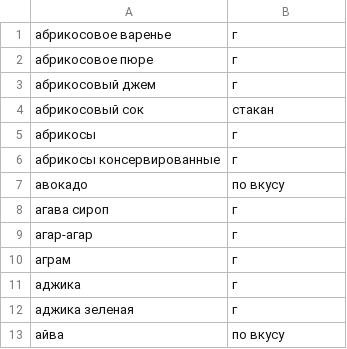
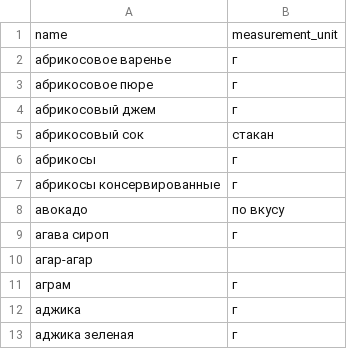
Before and after one commit to maxuver/foodgram-project-react, a CSV file: data/ingredients.csv, drawn as a sheet; only a part is shown; the shorter side is filled out with more unchanged rows.

```diff
--- a/data/ingredients.csv
+++ b/data/ingredients.csv
@@ -1 +1,2 @@
+name,measurement_unit
 абрикосовое варенье,г
@@ -8,3 +9,3 @@
 агава сироп,г
-агар-агар,г
+агар-агар,
 аграм,г
```
Also changed, not shown: 17 other files.
